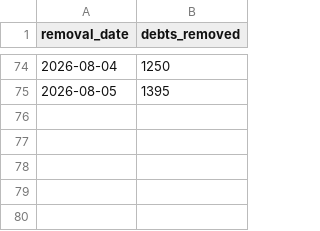
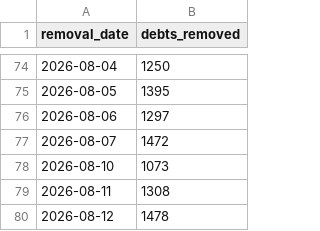
Before and after one commit to celina-nanbara/klarna-it-outbound-dialing, a CSV file: q10_removals.csv, drawn as a sheet; only a part is shown, gaps mark what is left out.

Commit message:
Update q10_removals.csv

```diff
--- a/q10_removals.csv
+++ b/q10_removals.csv
@@ -75 +75,6 @@ removal_date,debts_removed
 2026-08-05,1395
+2026-08-06,1297
+2026-08-07,1472
+2026-08-10,1073
+2026-08-11,1308
+2026-08-12,1478
```
